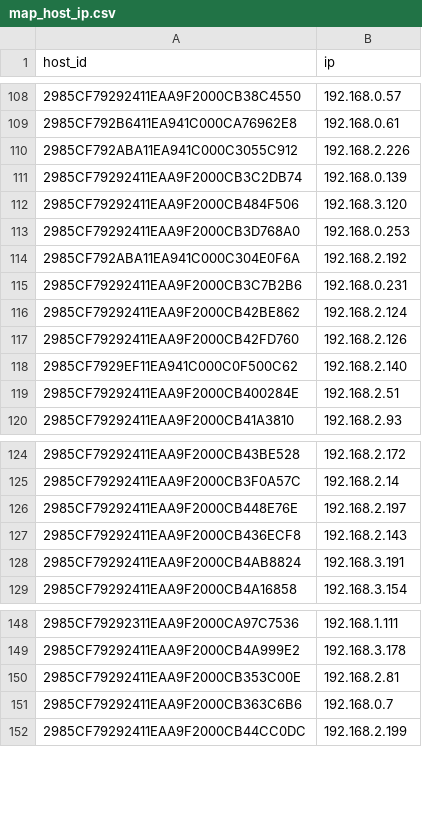
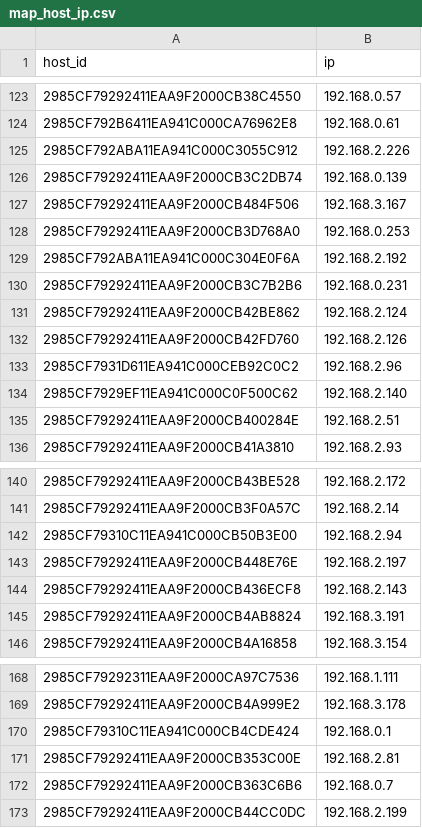
Before and after one commit to shenfna/OssimKg, a CSV file: raw_data/map_host_ip.csv, drawn as a sheet; only a part is shown, gaps mark what is left out; addresses are those after the commit; the diff covers the shown part only; the diff names each change by its address in the sheet, - before the commit and + after, or states it on an @@ line.

```diff
--- a/raw_data/map_host_ip.csv
+++ b/raw_data/map_host_ip.csv
-B127 (ip): 192.168.3.120
+B127 (ip): 192.168.3.167
+row 133: 2985CF7931D611EA941C000CEB92C0C2 | 192.168.2.96
+row 142: 2985CF79310C11EA941C000CB50B3E00 | 192.168.2.94
+row 170: 2985CF79310C11EA941C000CB4CDE424 | 192.168.0.1
```
Also changed, not shown: 18 added rows and 2 edited cells elsewhere in this file, raw_data/map_host.csv, raw_data/map_host_os.csv, 4 other files.
